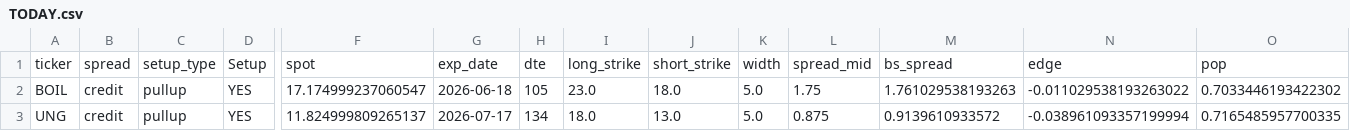
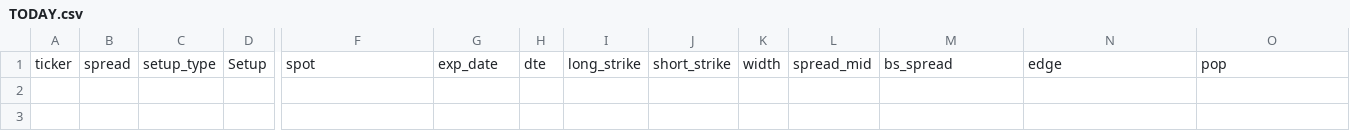
Before and after one commit to aglucaci/options, a CSV file: tables/TODAY.csv, drawn as a sheet; only a part is shown, gaps mark what is left out; rows hold the shown columns only; the diff names each change by its address in the sheet, - before the commit and + after, or states it on an @@ line.

```diff
--- a/tables/TODAY.csv
+++ b/tables/TODAY.csv
-row 2: BOIL | credit | pullup | YES | 17.174999237060547 | 2026-06-18 | 105 | 23.0 | 18.0 | 5.0 | 1.75 | 1.761029538193263 | -0.011029538193263022 | 0.7033446193422302
-row 3: UNG | credit | pullup | YES | 11.824999809265137 | 2026-07-17 | 134 | 18.0 | 13.0 | 5.0 | 0.875 | 0.9139610933572 | -0.038961093357199994 | 0.7165485957700335
```
